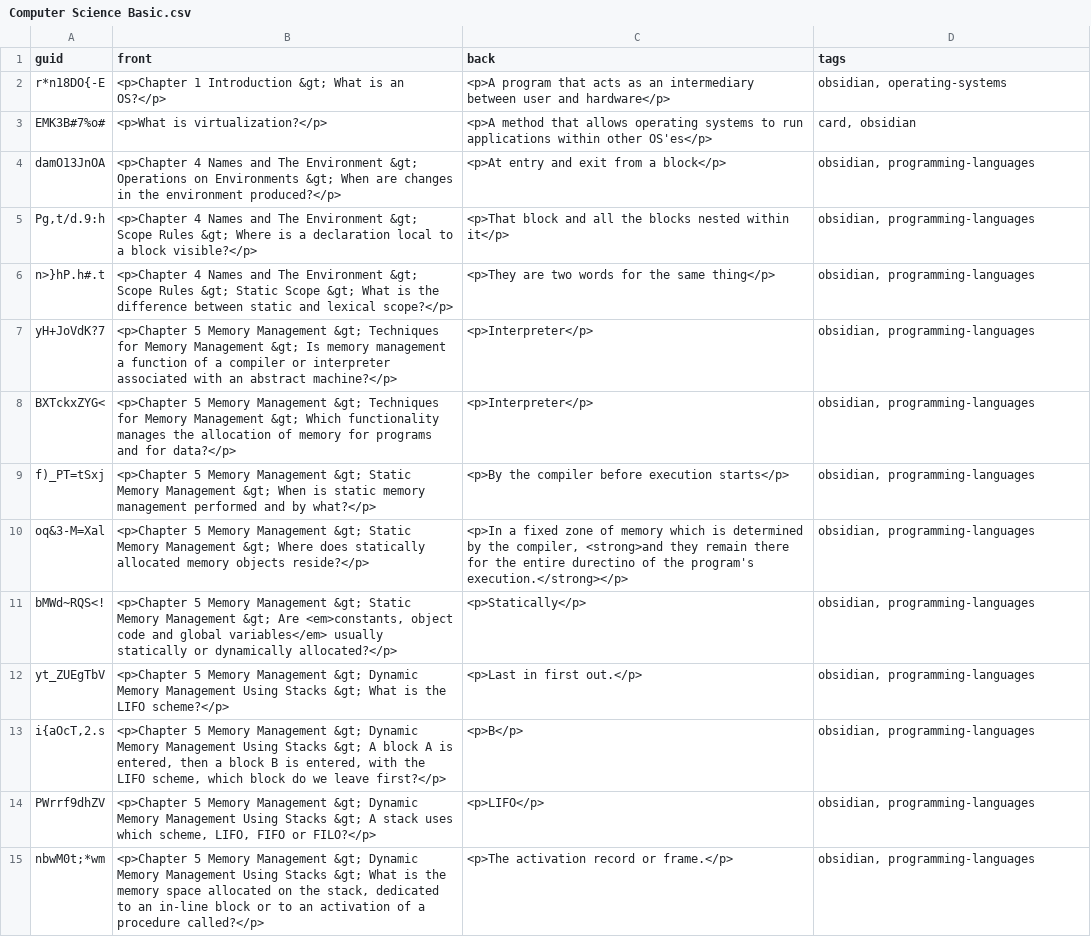
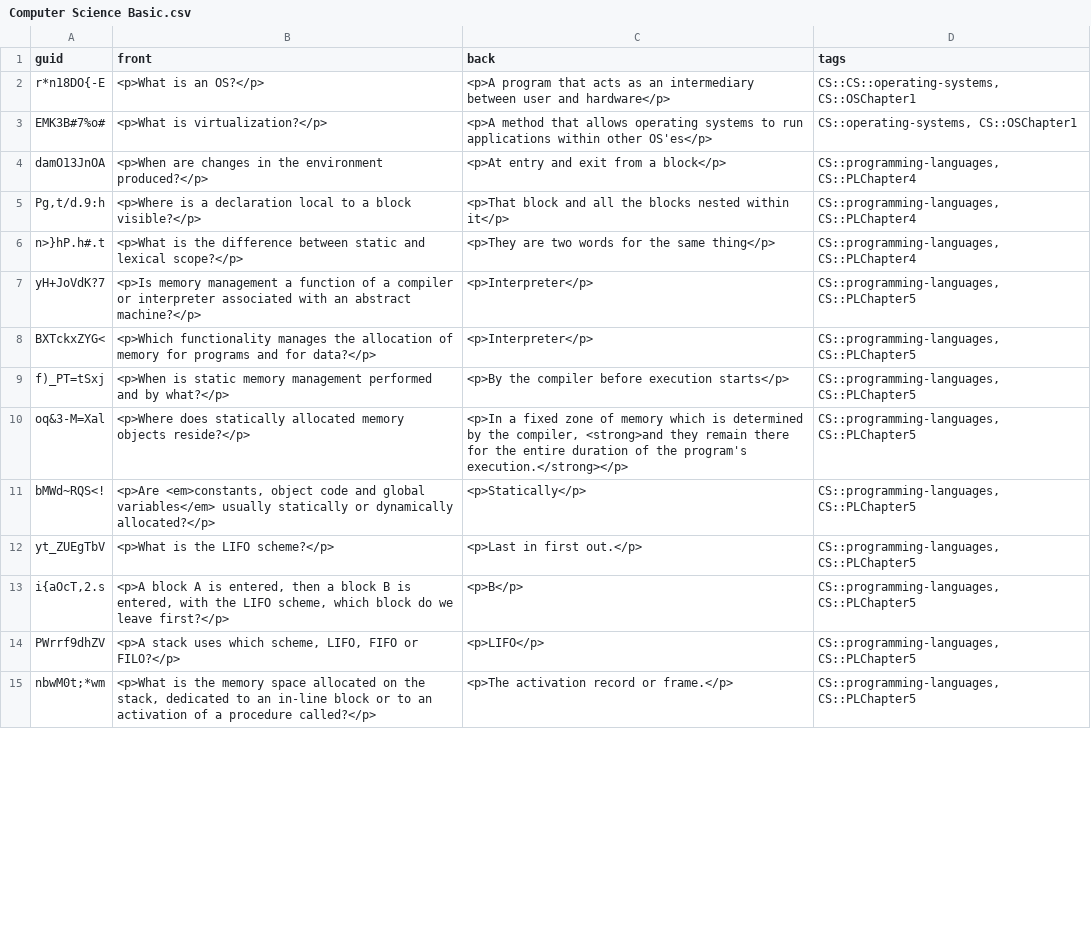
Before and after one commit to kevinvinther/ComputerScienceFlashcards, a CSV file: src/data/Computer Science Basic.csv, drawn as a sheet; only a part is shown; the diff covers the shown part only.

Commit message:
Cleanup, add tags and fix typos

```diff
--- a/src/data/Computer Science Basic.csv
+++ b/src/data/Computer Science Basic.csv
@@ -1,15 +1,15 @@
 guid,front,back,tags
-r*n18DO{-E,<p>Chapter 1 Introduction &gt; What is an OS?</p>,<p>A program that acts as an intermediary between user and hardware</p>,"obsidian, operating-systems"
-EMK3B#7%o#,<p>What is virtualization?</p>,<p>A method that allows operating systems to run applications within other OS'es</p>,"card, obsidian"
-damO13JnOA,<p>Chapter 4 Names and The Environment &gt; Operations on Environments &gt; When are changes in the environment produced?</p>,<p>At entry and exit from a block</p>,"obsidian, programming-languages"
-"Pg,t/d.9:h",<p>Chapter 4 Names and The Environment &gt; Scope Rules &gt; Where is a declaration local to a block visible?</p>,<p>That block and all the blocks nested within it</p>,"obsidian, programming-languages"
-n>}hP.h#.t,<p>Chapter 4 Names and The Environment &gt; Scope Rules &gt; Static Scope &gt; What is the difference between static and lexical scope?</p>,<p>They are two words for the same thing</p>,"obsidian, programming-languages"
-yH+JoVdK?7,<p>Chapter 5 Memory Management &gt; Techniques for Memory Management &gt; Is memory management a function of a compiler or interpreter associated with an abstract machine?</p>,<p>Interpreter</p>,"obsidian, programming-languages"
-BXTckxZYG<,<p>Chapter 5 Memory Management &gt; Techniques for Memory Management &gt; Which functionality manages the allocation of memory for programs and for data?</p>,<p>Interpreter</p>,"obsidian, programming-languages"
-f)_PT=tSxj,<p>Chapter 5 Memory Management &gt; Static Memory Management &gt; When is static memory management performed and by what?</p>,<p>By the compiler before execution starts</p>,"obsidian, programming-languages"
-oq&3-M=Xal,<p>Chapter 5 Memory Management &gt; Static Memory Management &gt; Where does statically allocated memory objects reside?</p>,"<p>In a fixed zone of memory which is determined by the compiler, <strong>and they remain there for the entire durectino of the program's execution.</strong></p>","obsidian, programming-languages"
-bMWd~RQS<!,"<p>Chapter 5 Memory Management &gt; Static Memory Management &gt; Are <em>constants, object code and global variables</em> usually statically or dynamically allocated?</p>",<p>Statically</p>,"obsidian, programming-languages"
-yt_ZUEgTbV,<p>Chapter 5 Memory Management &gt; Dynamic Memory Management Using Stacks &gt; What is the LIFO scheme?</p>,<p>Last in first out.</p>,"obsidian, programming-languages"
-"i{aOcT,2.s","<p>Chapter 5 Memory Management &gt; Dynamic Memory Management Using Stacks &gt; A block A is entered, then a block B is entered, with the LIFO scheme, which block do we leave first?</p>",<p>B</p>,"obsidian, programming-languages"
-PWrrf9dhZV,"<p>Chapter 5 Memory Management &gt; Dynamic Memory Management Using Stacks &gt; A stack uses which scheme, LIFO, FIFO or FILO?</p>",<p>LIFO</p>,"obsidian, programming-languages"
-nbwM0t;*wm,"<p>Chapter 5 Memory Management &gt; Dynamic Memory Management Using Stacks &gt; What is the memory space allocated on the stack, dedicated to an in-line block or to an activation of a procedure called?</p>",<p>The activation record or frame.</p>,"obsidian, programming-languages"
+r*n18DO{-E,<p>What is an OS?</p>,<p>A program that acts as an intermediary between user and hardware</p>,"CS::CS::operating-systems, CS::OSChapter1"
+EMK3B#7%o#,<p>What is virtualization?</p>,<p>A method that allows operating systems to run applications within other OS'es</p>,"CS::operating-systems, CS::OSChapter1"
+damO13JnOA,<p>When are changes in the environment produced?</p>,<p>At entry and exit from a block</p>,"CS::programming-languages, CS::PLChapter4"
+"Pg,t/d.9:h",<p>Where is a declaration local to a block visible?</p>,<p>That block and all the blocks nested within it</p>,"CS::programming-languages, CS::PLChapter4"
+n>}hP.h#.t,<p>What is the difference between static and lexical scope?</p>,<p>They are two words for the same thing</p>,"CS::programming-languages, CS::PLChapter4"
+yH+JoVdK?7,<p>Is memory management a function of a compiler or interpreter associated with an abstract machine?</p>,<p>Interpreter</p>,"CS::programming-languages, CS::PLChapter5"
+BXTckxZYG<,<p>Which functionality manages the allocation of memory for programs and for data?</p>,<p>Interpreter</p>,"CS::programming-languages, CS::PLChapter5"
+f)_PT=tSxj,<p>When is static memory management performed and by what?</p>,<p>By the compiler before execution starts</p>,"CS::programming-languages, CS::PLChapter5"
+oq&3-M=Xal,<p>Where does statically allocated memory objects reside?</p>,"<p>In a fixed zone of memory which is determined by the compiler, <strong>and they remain there for the entire duration of the program's execution.</strong></p>","CS::programming-languages, CS::PLChapter5"
+bMWd~RQS<!,"<p>Are <em>constants, object code and global variables</em> usually statically or dynamically allocated?</p>",<p>Statically</p>,"CS::programming-languages, CS::PLChapter5"
+yt_ZUEgTbV,<p>What is the LIFO scheme?</p>,<p>Last in first out.</p>,"CS::programming-languages, CS::PLChapter5"
+"i{aOcT,2.s","<p>A block A is entered, then a block B is entered, with the LIFO scheme, which block do we leave first?</p>",<p>B</p>,"CS::programming-languages, CS::PLChapter5"
+PWrrf9dhZV,"<p>A stack uses which scheme, LIFO, FIFO or FILO?</p>",<p>LIFO</p>,"CS::programming-languages, CS::PLChapter5"
+nbwM0t;*wm,"<p>What is the memory space allocated on the stack, dedicated to an in-line block or to an activation of a procedure called?</p>",<p>The activation record or frame.</p>,"CS::programming-languages, CS::PLChapter5"
```
Also changed, not shown: 1 removed row and 115 edited cells elsewhere in this file, src/data/Computer Science Cloze.csv, 3 other files.
